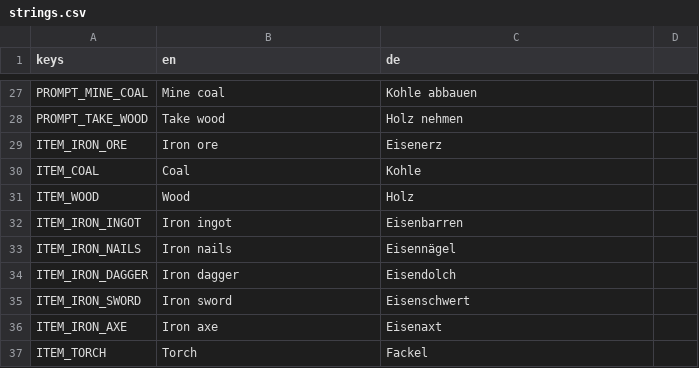
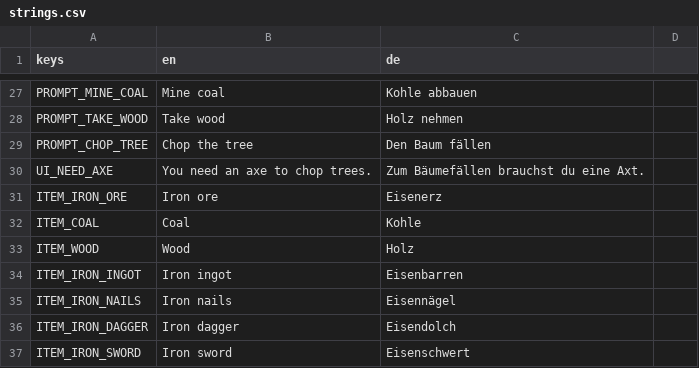
Before and after one commit to Gamperle/Erlenfall, a CSV file: localization/strings.csv, drawn as a sheet; only a part is shown, gaps mark what is left out; the shorter side is filled out with more unchanged rows; the diff names each change by its address in the sheet, - before the commit and + after, or states it on an @@ line.

```diff
--- a/localization/strings.csv
+++ b/localization/strings.csv
+row 29: PROMPT_CHOP_TREE | Chop the tree | Den Baum fällen
+row 30: UI_NEED_AXE | You need an axe to chop trees. | Zum Bäumefällen brauchst du eine Axt.
```
Also changed, not shown: 9 other files.
